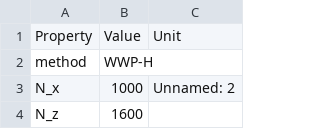
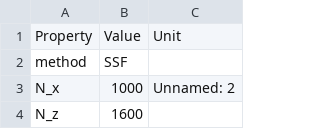
Before and after one commit to remi-douvenot/ssw-2d, a CSV file: propagation/inputs/configuration.csv, drawn as a sheet; only a part is shown.

```diff
--- a/propagation/inputs/configuration.csv
+++ b/propagation/inputs/configuration.csv
@@ -1,3 +1,3 @@
 Property,Value,Unit
-method,WWP-H,
+method,SSF,
 N_x,1000,Unnamed: 2
```
Also changed, not shown: propagation/outputs/configuration.csv, terrain/outputs/z_relief.csv, 3 other files.
